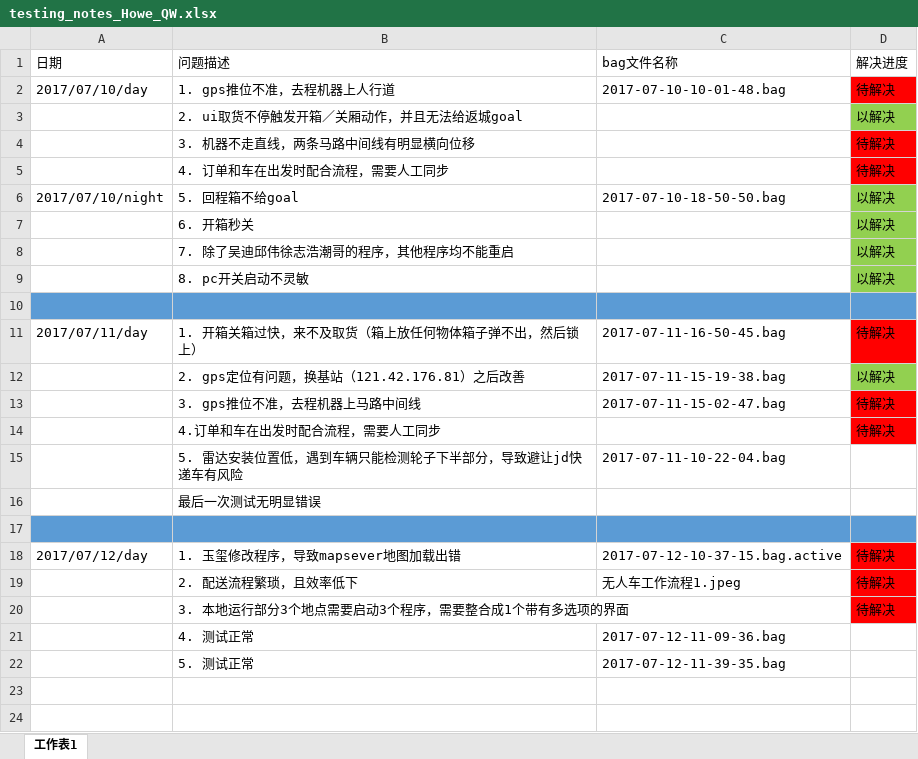
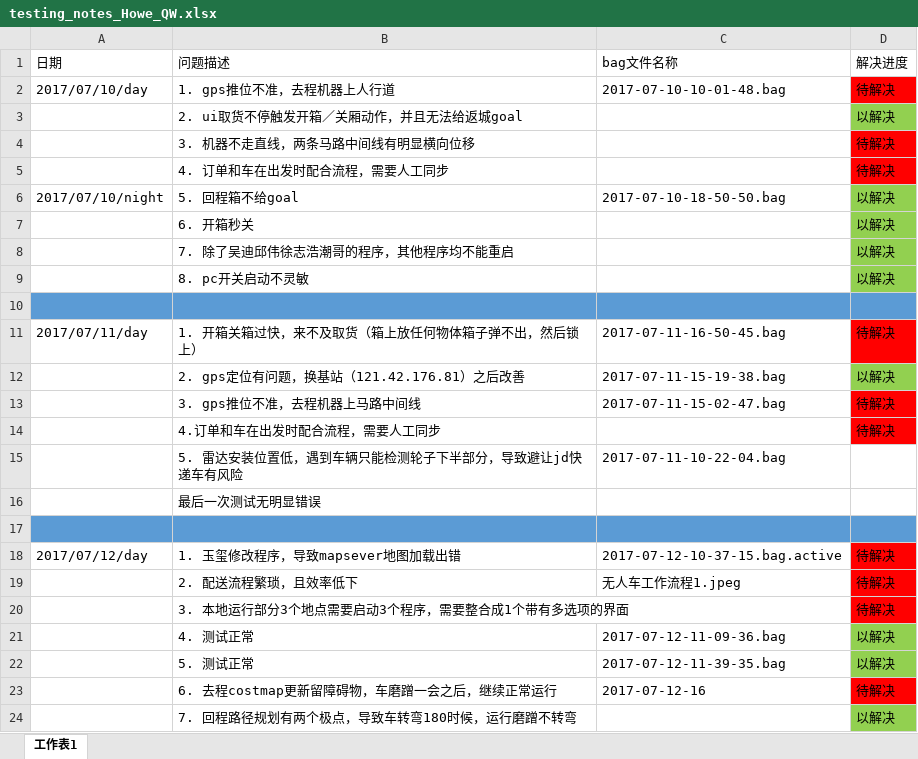
Before and after one commit to DinnerHowe/working_notes, an Excel workbook: testing_notes_Howe_QW.xlsx, sheet 工作表1, drawn as a sheet; values as stored, in another font and other column widths than the file's, no borders; the diff names each change by its address in the sheet, - before the commit and + after, or states it on an @@ line.

```diff
--- a/testing_notes_Howe_QW.xlsx (sheet 工作表1)
+++ b/testing_notes_Howe_QW.xlsx (sheet 工作表1)
-D21:D22 (解决进度): (empty)
+D21:D22 (解决进度): 以解决
-D21:D22 fill: none
+D21:D22 fill: #92D050
+row 23:  | 6. 去程costmap更新留障碍物，车磨蹭一会之后，继续正常运行 | 2017-07-12-16 | 待解决
+row 24:  | 7. 回程路径规划有两个极点，导致车转弯180时候，运行磨蹭不转弯 |  | 以解决
```
Also changed, not shown: 1 other file.
